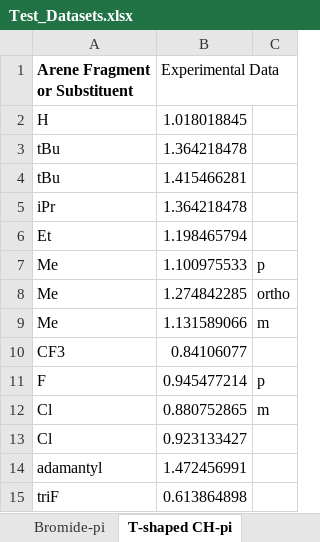
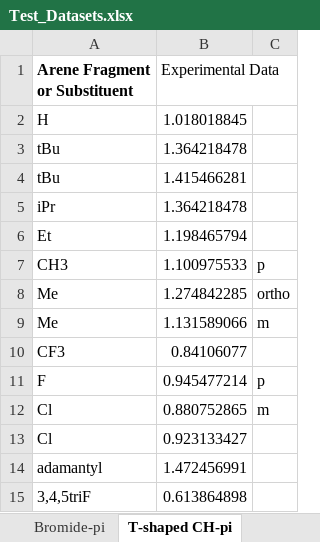
Before and after one commit to bmiller2783/NCI-Diagnostic-Toolkit, an Excel workbook: nci-jupyter-app_v3.3.2/Test_Datasets.xlsx, sheet T-shaped CH-pi, drawn as a sheet; values as stored, in another font and other column widths than the file's, no borders; the diff names each change by its address in the sheet, - before the commit and + after, or states it on an @@ line.

```diff
--- a/nci-jupyter-app_v3.3.2/Test_Datasets.xlsx (sheet T-shaped CH-pi)
+++ b/nci-jupyter-app_v3.3.2/Test_Datasets.xlsx (sheet T-shaped CH-pi)
-A7 (Arene Fragment or Substituent): Me
+A7 (Arene Fragment or Substituent): CH3
-A15 (Arene Fragment or Substituent): triF
+A15 (Arene Fragment or Substituent): 3,4,5triF
```
Also changed, not shown: nci-jupyter-app_v3.3.2/Formatted SAPT Energies for NCI Script.xlsx, 10 other files.
